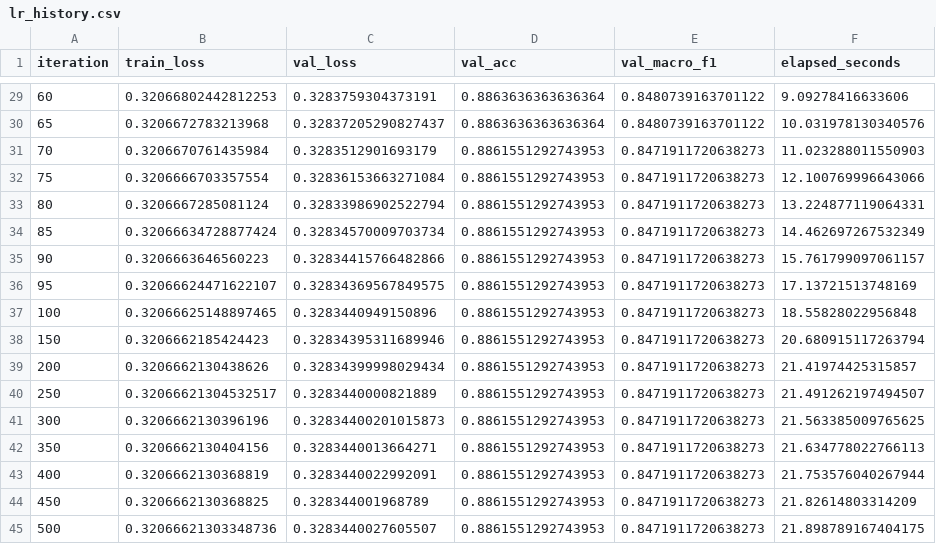
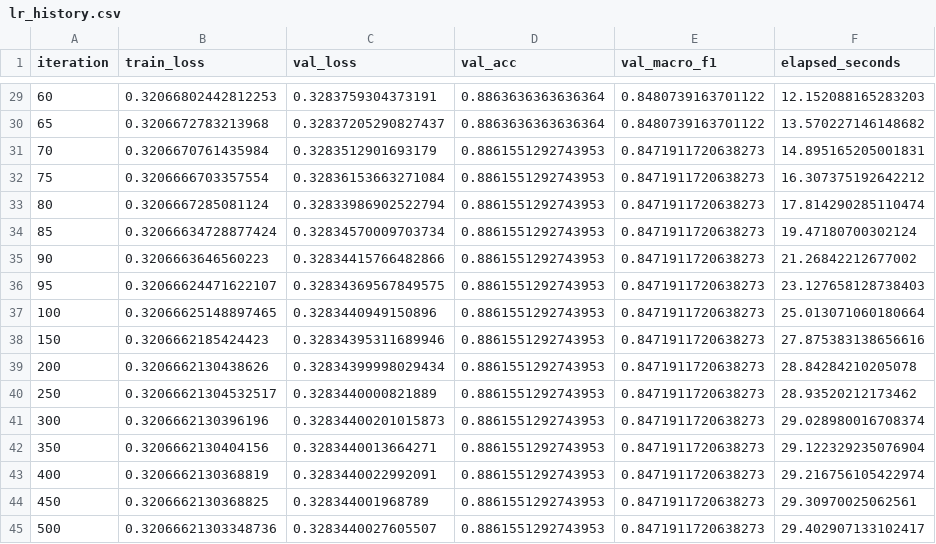
Before and after one commit to Aboodroidi/scRNA-robust-ml, a CSV file: results/full_train_all_pca/lr_history.csv, drawn as a sheet; only a part is shown, gaps mark what is left out; the diff covers the shown part only.

```diff
--- a/results/full_train_all_pca/lr_history.csv
+++ b/results/full_train_all_pca/lr_history.csv
@@ -29,17 +29,17 @@ iteration,train_loss,val_loss,val_acc,val_macro_f1,elapsed_seconds
-60,0.32066802442812253,0.3283759304373191,0.8863636363636364,0.8480739163701122,9.09278416633606
-65,0.3206672783213968,0.32837205290827437,0.8863636363636364,0.8480739163701122,10.031978130340576
-70,0.3206670761435984,0.3283512901693179,0.8861551292743953,0.8471911720638273,11.023288011550903
-75,0.3206666703357554,0.32836153663271084,0.8861551292743953,0.8471911720638273,12.100769996643066
-80,0.3206667285081124,0.32833986902522794,0.8861551292743953,0.8471911720638273,13.224877119064331
-85,0.32066634728877424,0.32834570009703734,0.8861551292743953,0.8471911720638273,14.462697267532349
-90,0.3206663646560223,0.32834415766482866,0.8861551292743953,0.8471911720638273,15.761799097061157
-95,0.32066624471622107,0.32834369567849575,0.8861551292743953,0.8471911720638273,17.13721513748169
-100,0.32066625148897465,0.3283440949150896,0.8861551292743953,0.8471911720638273,18.55828022956848
-150,0.3206662185424423,0.32834395311689946,0.8861551292743953,0.8471911720638273,20.680915117263794
-200,0.3206662130438626,0.32834399998029434,0.8861551292743953,0.8471911720638273,21.41974425315857
-250,0.32066621304532517,0.3283440000821889,0.8861551292743953,0.8471911720638273,21.491262197494507
-300,0.3206662130396196,0.32834400201015873,0.8861551292743953,0.8471911720638273,21.563385009765625
-350,0.3206662130404156,0.3283440013664271,0.8861551292743953,0.8471911720638273,21.634778022766113
-400,0.3206662130368819,0.3283440022992091,0.8861551292743953,0.8471911720638273,21.753576040267944
-450,0.3206662130368825,0.328344001968789,0.8861551292743953,0.8471911720638273,21.82614803314209
-500,0.32066621303348736,0.3283440027605507,0.8861551292743953,0.8471911720638273,21.898789167404175
+60,0.32066802442812253,0.3283759304373191,0.8863636363636364,0.8480739163701122,12.152088165283203
+65,0.3206672783213968,0.32837205290827437,0.8863636363636364,0.8480739163701122,13.570227146148682
+70,0.3206670761435984,0.3283512901693179,0.8861551292743953,0.8471911720638273,14.895165205001831
+75,0.3206666703357554,0.32836153663271084,0.8861551292743953,0.8471911720638273,16.307375192642212
+80,0.3206667285081124,0.32833986902522794,0.8861551292743953,0.8471911720638273,17.814290285110474
+85,0.32066634728877424,0.32834570009703734,0.8861551292743953,0.8471911720638273,19.47180700302124
+90,0.3206663646560223,0.32834415766482866,0.8861551292743953,0.8471911720638273,21.26842212677002
+95,0.32066624471622107,0.32834369567849575,0.8861551292743953,0.8471911720638273,23.127658128738403
+100,0.32066625148897465,0.3283440949150896,0.8861551292743953,0.8471911720638273,25.013071060180664
+150,0.3206662185424423,0.32834395311689946,0.8861551292743953,0.8471911720638273,27.875383138656616
+200,0.3206662130438626,0.32834399998029434,0.8861551292743953,0.8471911720638273,28.84284210205078
+250,0.32066621304532517,0.3283440000821889,0.8861551292743953,0.8471911720638273,28.93520212173462
+300,0.3206662130396196,0.32834400201015873,0.8861551292743953,0.8471911720638273,29.028980016708374
+350,0.3206662130404156,0.3283440013664271,0.8861551292743953,0.8471911720638273,29.122329235076904
+400,0.3206662130368819,0.3283440022992091,0.8861551292743953,0.8471911720638273,29.216756105422974
+450,0.3206662130368825,0.328344001968789,0.8861551292743953,0.8471911720638273,29.30970025062561
+500,0.32066621303348736,0.3283440027605507,0.8861551292743953,0.8471911720638273,29.402907133102417
```
Also changed, not shown: 27 edited cells elsewhere in this file, results/full_train_all_pca/baseline_metrics_full.csv, results/full_train_all_pca/sann_history.csv, 13 other files.
